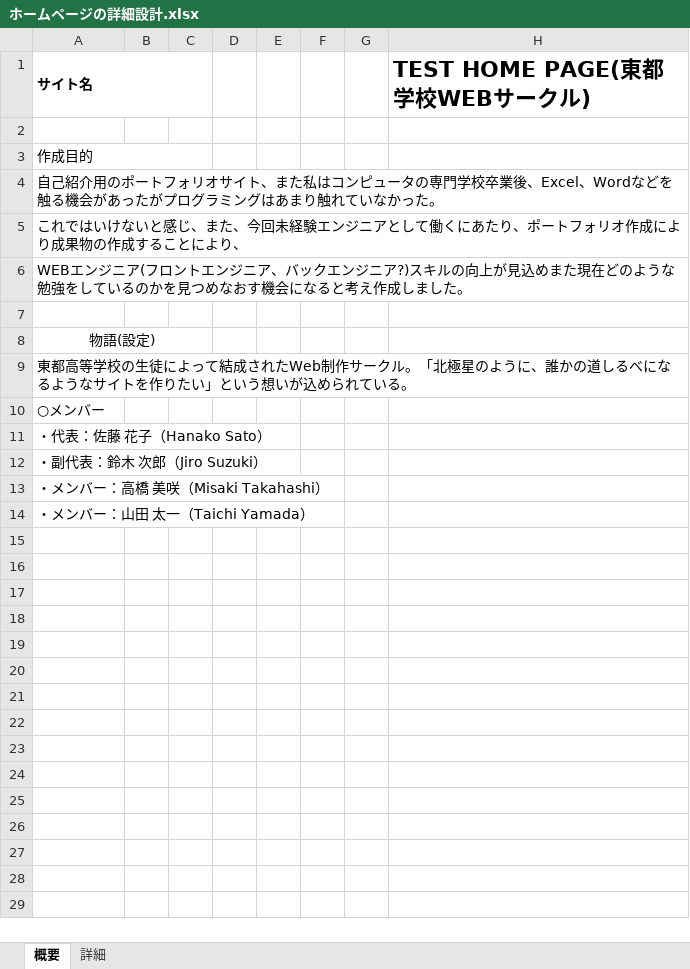
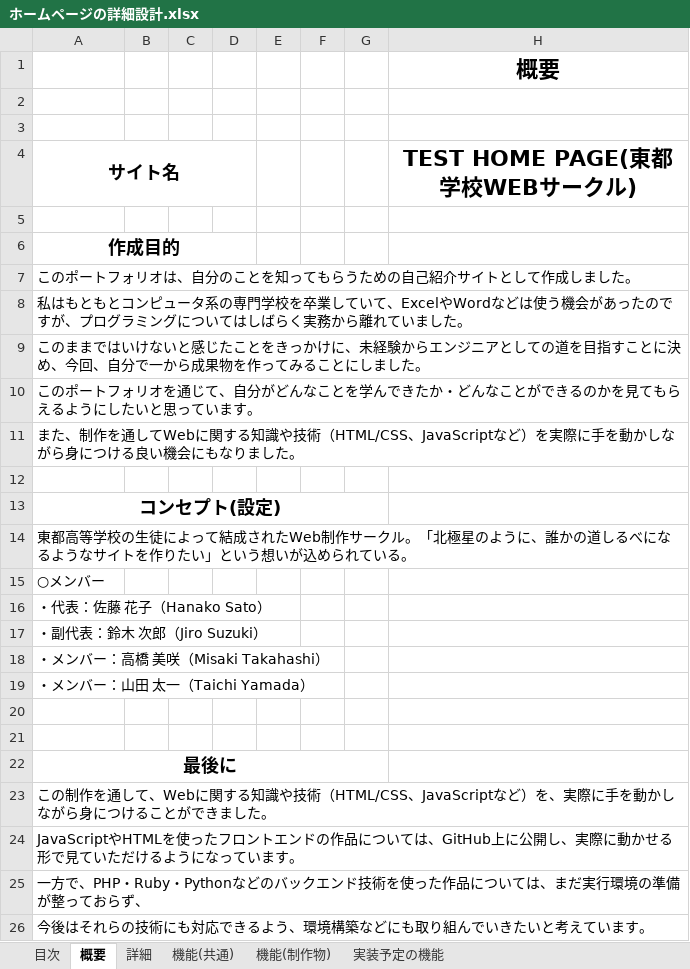
Before and after one commit to N-sho-code/homepage_practice, an Excel workbook: ホームページの詳細設計.xlsx, sheet 概要, drawn as a sheet; values as stored, in another font and other column widths than the file's, no borders; removed rows and columns are numbered as before the commit, all else as after; the diff names each change by its address in the sheet, - before the commit and + after, or states it on an @@ line.

```diff
--- a/ホームページの詳細設計.xlsx (sheet 概要)
+++ b/ホームページの詳細設計.xlsx (sheet 概要)
+sheet tab: 目次
+sheet tab: 機能(共通)
+sheet tab: 機能(制作物)
+sheet tab: 実装予定の機能
+row 1:  |  |  |  |  |  |  | 概要
+row 2: (empty)
+row 3: (empty)
-A4 alignment: left
+A4 alignment: center, text size: larger
-A1:C1 merged
+A4:D4 merged
-H4 alignment: left
+H4 alignment: center
@@ A6 alignment: left → center, bold: off → on, text size: larger @@
-A3:C3 merged
+A6:D6 merged
-A7 (サイト名): 自己紹介用のポートフォリオサイト、また私はコンピュータの専門学校卒業後、Excel、Wordなどを触る機会があったがプログラミングはあまり触れていなかった。
+A7 (サイト名): このポートフォリオは、自分のことを知ってもらうための自己紹介サイトとして作成しました。
-A8 (サイト名): これではいけないと感じ、また、今回未経験エンジニアとして働くにあたり、ポートフォリオ作成により成果物の作成することにより、
+A8 (サイト名): 私はもともとコンピュータ系の専門学校を卒業していて、ExcelやWordなどは使う機会があったのですが、プログラミングについてはしばらく実務から離れていました。
-A9 (サイト名): WEBエンジニア(フロントエンジニア、バックエンジニア?)スキルの向上が見込めまた現在どのような勉強をしているのかを見つめなおす機会になると考え作成しました…
+A9 (サイト名): このままではいけないと感じたことをきっかけに、未経験からエンジニアとしての道を目指すことに決め、今回、自分で一から成果物を作ってみることにしました…
+row 10: このポートフォリオを通じて、自分がどんなことを学んできたか・どんなことができるのかを見てもらえるようにしたいと思っています。
+row 11: また、制作を通してWebに関する知識や技術（HTML/CSS、JavaScriptなど）を実際に手を動かしながら身につける良い機会にもなりました。
-A13 (サイト名): 物語(設定)
+A13 (サイト名): コンセプト(設定)
-A13 bold: off
+A13 bold: on, text size: larger
-A8:C8 merged
+A13:G13 merged
+row 20: (empty)
+row 21: (empty)
+row 22: 最後に
+row 23: この制作を通して、Webに関する知識や技術（HTML/CSS、JavaScriptなど）を、実際に手を動かしながら身につけることができました。
+row 24: JavaScriptやHTMLを使ったフロントエンドの作品については、GitHub上に公開し、実際に動かせる形で見ていただけるようになっています。
+row 25: 一方で、PHP・Ruby・Pythonなどのバックエンド技術を使った作品については、まだ実行環境の準備が整っておらず、
+row 26: 今後はそれらの技術にも対応できるよう、環境構築などにも取り組んでいきたいと考えています。
```
Also changed, not shown: sheet 詳細, charts or pictures.
